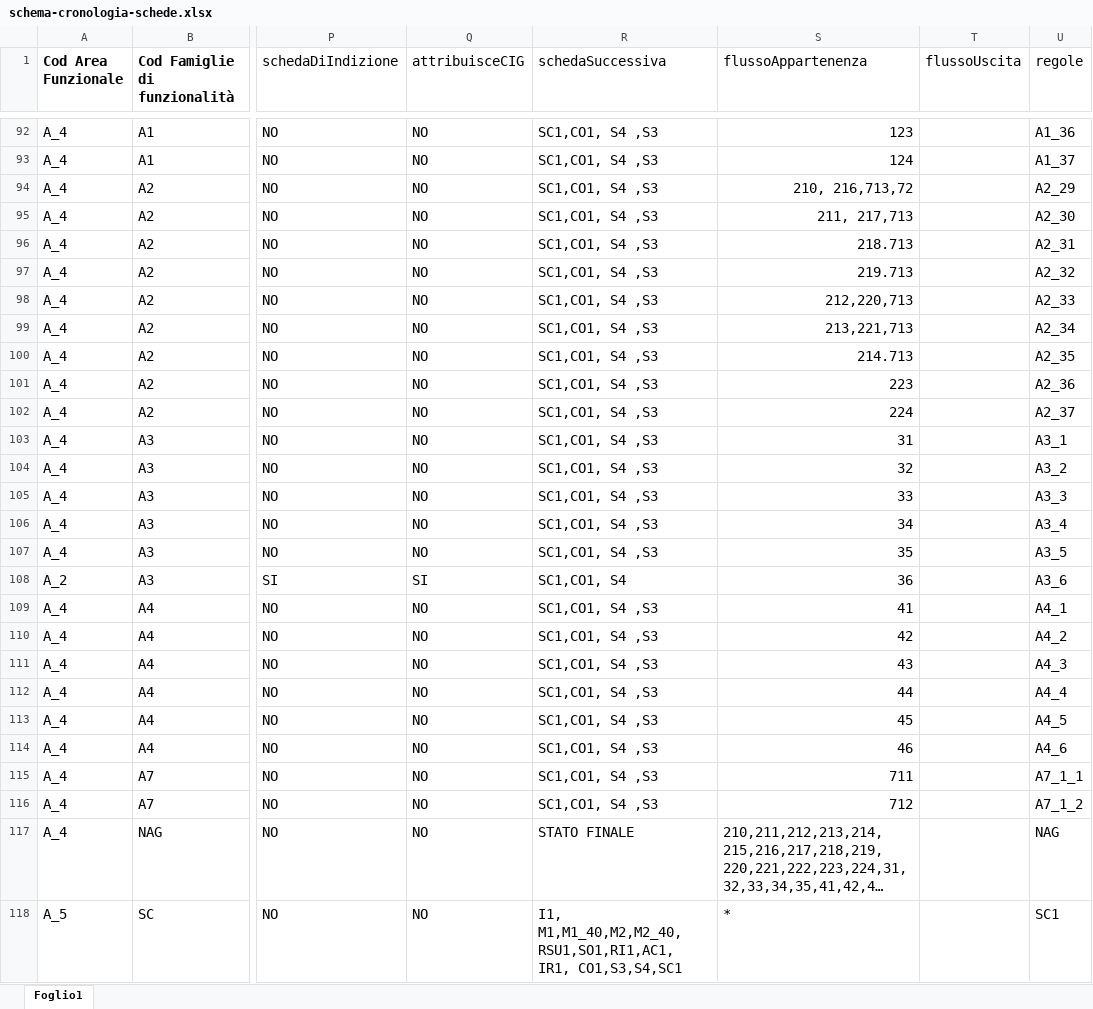
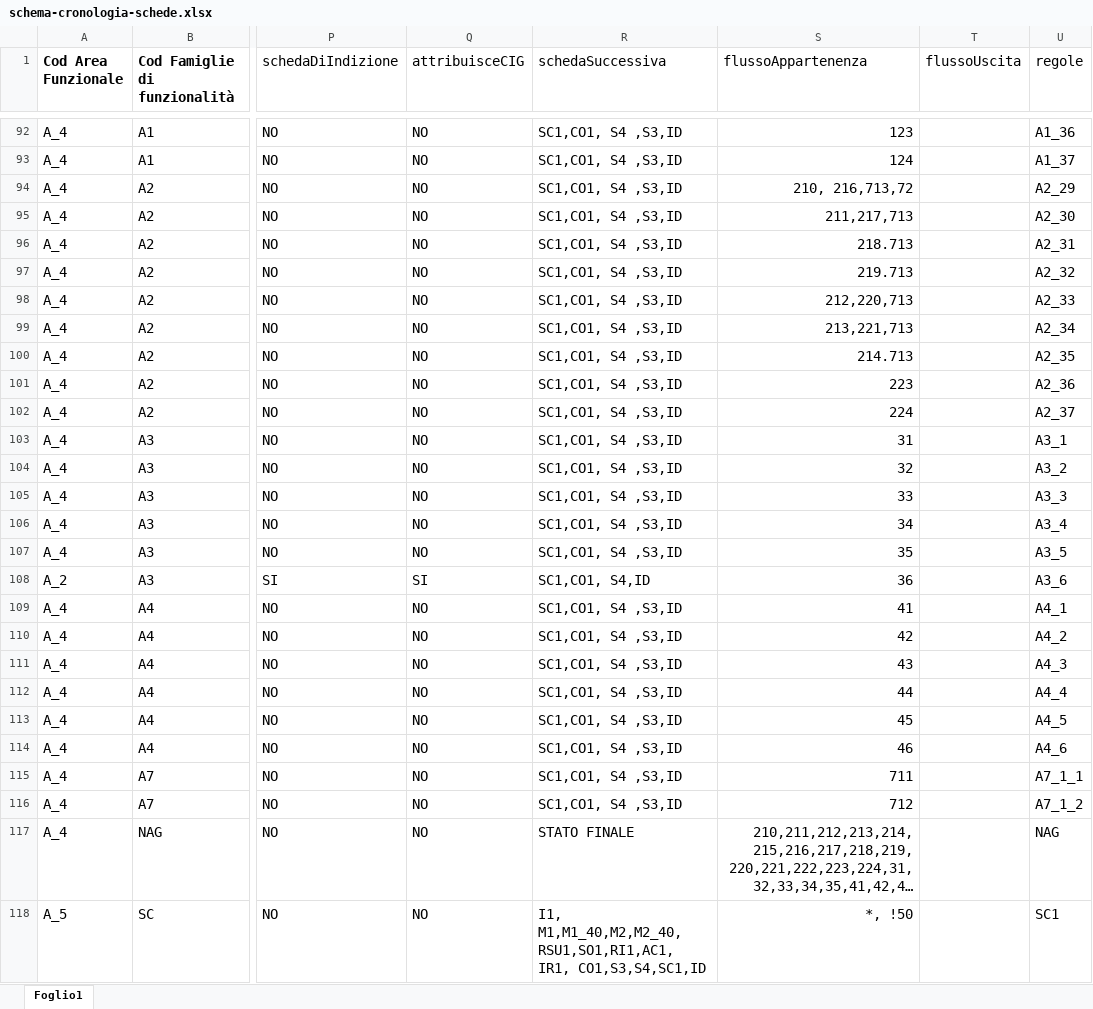
Before and after one commit to anticorruzione/npa, an Excel workbook: docs/orchestratore/schema-cronologia-schede.xlsx, sheet Foglio1, drawn as a sheet; only a part is shown, gaps mark what is left out; long unchanged cells end in …; values as stored, in another font and other column widths than the file's, no borders; the diff covers the shown part only; the diff names each change by its address in the sheet, - before the commit and + after, or states it on an @@ line.

```diff
--- a/docs/orchestratore/schema-cronologia-schede.xlsx (sheet Foglio1)
+++ b/docs/orchestratore/schema-cronologia-schede.xlsx (sheet Foglio1)
-R92:R107 (schedaSuccessiva): SC1,CO1, S4 ,S3
+R92:R107 (schedaSuccessiva): SC1,CO1, S4 ,S3,ID
-S95 (flussoAppartenenza): 211, 217,713
+S95 (flussoAppartenenza): 211,217,713
-R108 (schedaSuccessiva): SC1,CO1, S4
+R108 (schedaSuccessiva): SC1,CO1, S4,ID
-R109:R116 (schedaSuccessiva): SC1,CO1, S4 ,S3
+R109:R116 (schedaSuccessiva): SC1,CO1, S4 ,S3,ID
-S117:S118 alignment: left
+S117:S118 alignment: right
-R118 (schedaSuccessiva): …M1,M1_40,M2,M2_40,RSU1,SO1,RI1,AC1, IR1, CO1,S3,S4,SC1
+R118 (schedaSuccessiva): …M1,M1_40,M2,M2_40,RSU1,SO1,RI1,AC1, IR1, CO1,S3,S4,SC1,ID
-S118 (flussoAppartenenza): *
+S118 (flussoAppartenenza): *, !50
```
Also changed, not shown: 1 added row, 98 edited cells and cell formats elsewhere in this sheet, 21 other files.
